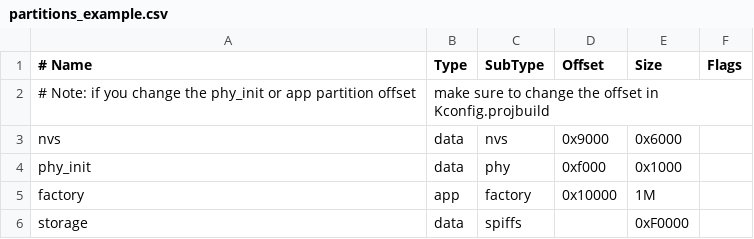
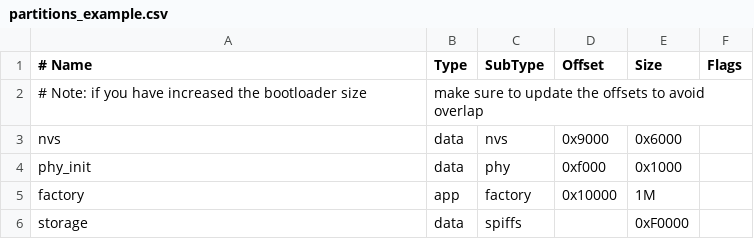
Before and after one commit to ch45/esp32, a CSV file: web_server/partitions_example.csv, drawn as a sheet.

Commit message:
global: update note in the partition tables
The build system automatically determines offsets of partitions from
the partition table, so no manual changes are needed. Instead, add a
note that partition offsets may need to be updated when increasing
the bootloader size.

```diff
--- a/web_server/partitions_example.csv
+++ b/web_server/partitions_example.csv
@@ -1,3 +1,3 @@
 # Name,   Type, SubType, Offset,  Size, Flags
-# Note: if you change the phy_init or app partition offset, make sure to change the offset in Kconfig.projbuild
+# Note: if you have increased the bootloader size, make sure to update the offsets to avoid overlap
 nvs,      data, nvs,     0x9000,  0x6000,
```
